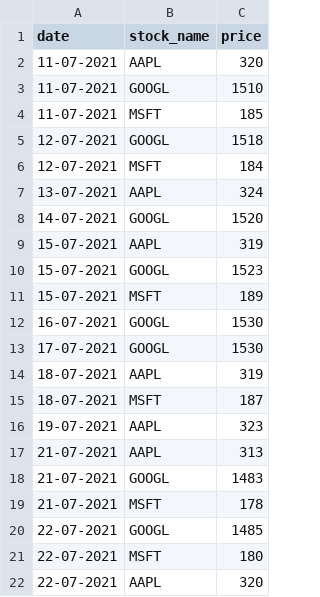
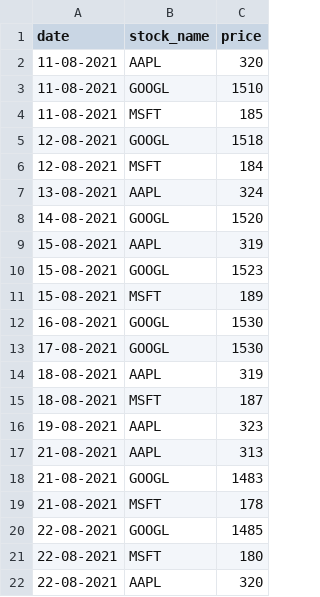
Before and after one commit to pavananure/stock-analysis, a CSV file: data/sample_stock_price_sorted.csv, drawn as a sheet.

Commit message:
sample csv file updated for current month

```diff
--- a/data/sample_stock_price_sorted.csv
+++ b/data/sample_stock_price_sorted.csv
@@ -1,22 +1,22 @@
 date,stock_name,price
-11-07-2021,AAPL,320
-11-07-2021,GOOGL,1510
-11-07-2021,MSFT,185
-12-07-2021,GOOGL,1518
-12-07-2021,MSFT,184
-13-07-2021,AAPL,324
-14-07-2021,GOOGL,1520
-15-07-2021,AAPL,319
-15-07-2021,GOOGL,1523
-15-07-2021,MSFT,189
-16-07-2021,GOOGL,1530
-17-07-2021,GOOGL,1530
-18-07-2021,AAPL,319
-18-07-2021,MSFT,187
-19-07-2021,AAPL,323
-21-07-2021,AAPL,313
-21-07-2021,GOOGL,1483
-21-07-2021,MSFT,178
-22-07-2021,GOOGL,1485
-22-07-2021,MSFT,180
-22-07-2021,AAPL,320
+11-08-2021,AAPL,320
+11-08-2021,GOOGL,1510
+11-08-2021,MSFT,185
+12-08-2021,GOOGL,1518
+12-08-2021,MSFT,184
+13-08-2021,AAPL,324
+14-08-2021,GOOGL,1520
+15-08-2021,AAPL,319
+15-08-2021,GOOGL,1523
+15-08-2021,MSFT,189
+16-08-2021,GOOGL,1530
+17-08-2021,GOOGL,1530
+18-08-2021,AAPL,319
+18-08-2021,MSFT,187
+19-08-2021,AAPL,323
+21-08-2021,AAPL,313
+21-08-2021,GOOGL,1483
+21-08-2021,MSFT,178
+22-08-2021,GOOGL,1485
+22-08-2021,MSFT,180
+22-08-2021,AAPL,320
```
